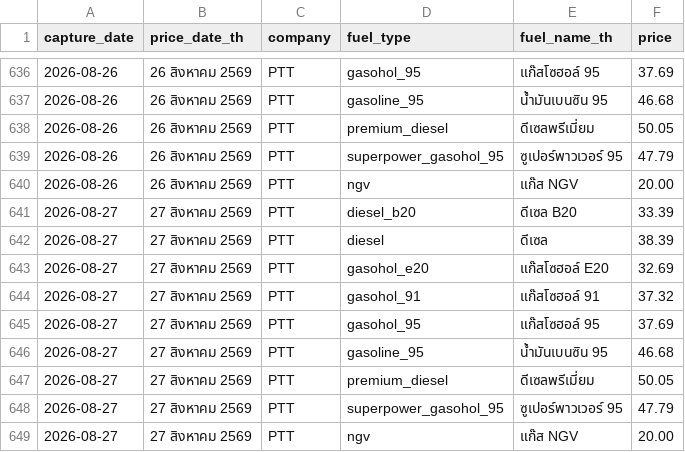
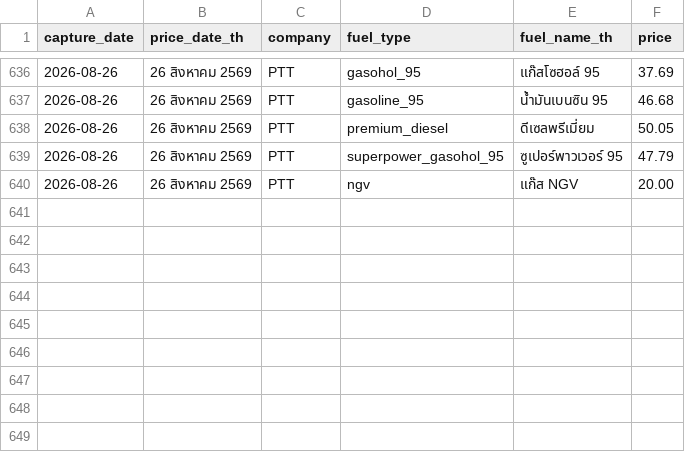
Before and after one commit to MorrigaP/ptt-fuel-price, a CSV file: fuel_prices.csv, drawn as a sheet; only a part is shown, gaps mark what is left out.

Commit message:
Update fuel_prices.csv

```diff
--- a/fuel_prices.csv
+++ b/fuel_prices.csv
@@ -640,10 +640 @@
 2026-08-26,26 สิงหาคม 2569,PTT,ngv,แก๊ส NGV,20.00
-2026-08-27,27 สิงหาคม 2569,PTT,diesel_b20,ดีเซล B20,33.39
-2026-08-27,27 สิงหาคม 2569,PTT,diesel,ดีเซล,38.39
-2026-08-27,27 สิงหาคม 2569,PTT,gasohol_e20,แก๊สโซฮอล์ E20,32.69
-2026-08-27,27 สิงหาคม 2569,PTT,gasohol_91,แก๊สโซฮอล์ 91,37.32
-2026-08-27,27 สิงหาคม 2569,PTT,gasohol_95,แก๊สโซฮอล์ 95,37.69
-2026-08-27,27 สิงหาคม 2569,PTT,gasoline_95,น้ำมันเบนซิน 95,46.68
-2026-08-27,27 สิงหาคม 2569,PTT,premium_diesel,ดีเซลพรีเมี่ยม,50.05
-2026-08-27,27 สิงหาคม 2569,PTT,superpower_gasohol_95,ซูเปอร์พาวเวอร์ 95,47.79
-2026-08-27,27 สิงหาคม 2569,PTT,ngv,แก๊ส NGV,20.00
```
